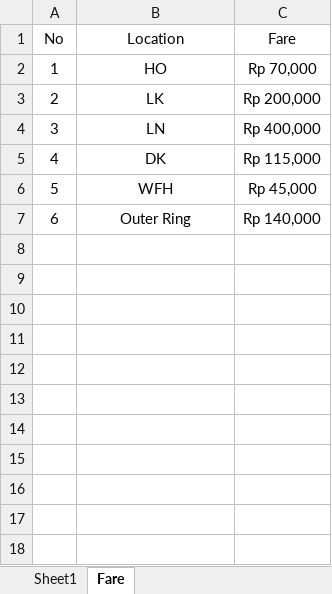
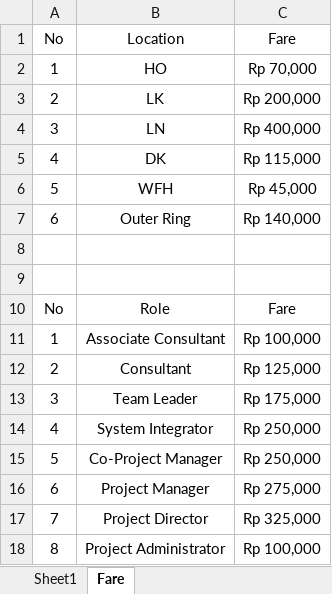
Before and after one commit to haekalfs/ess-dev, an Excel workbook: public/template_fm.xlsx, sheet Fare, drawn as a sheet; values as stored, in another font and other column widths than the file's, no borders; table styles not drawn; the diff names each change by its address in the sheet, - before the commit and + after, or states it on an @@ line.

```diff
--- a/public/template_fm.xlsx (sheet Fare)
+++ b/public/template_fm.xlsx (sheet Fare)
+row 8: (empty)
+row 9: (empty)
+row 10: No | Role | Fare
+row 11: 1 | Associate Consultant | Rp 100,000
+row 12: 2 | Consultant | Rp 125,000
+row 13: 3 | Team Leader | Rp 175,000
+row 14: 4 | System Integrator | Rp 250,000
+row 15: 5 | Co-Project Manager | Rp 250,000
+row 16: 6 | Project Manager | Rp 275,000
+row 17: 7 | Project Director | Rp 325,000
+row 18: 8 | Project Administrator | Rp 100,000
```
Also changed, not shown: sheet Sheet1, charts or pictures, 3 other files.
